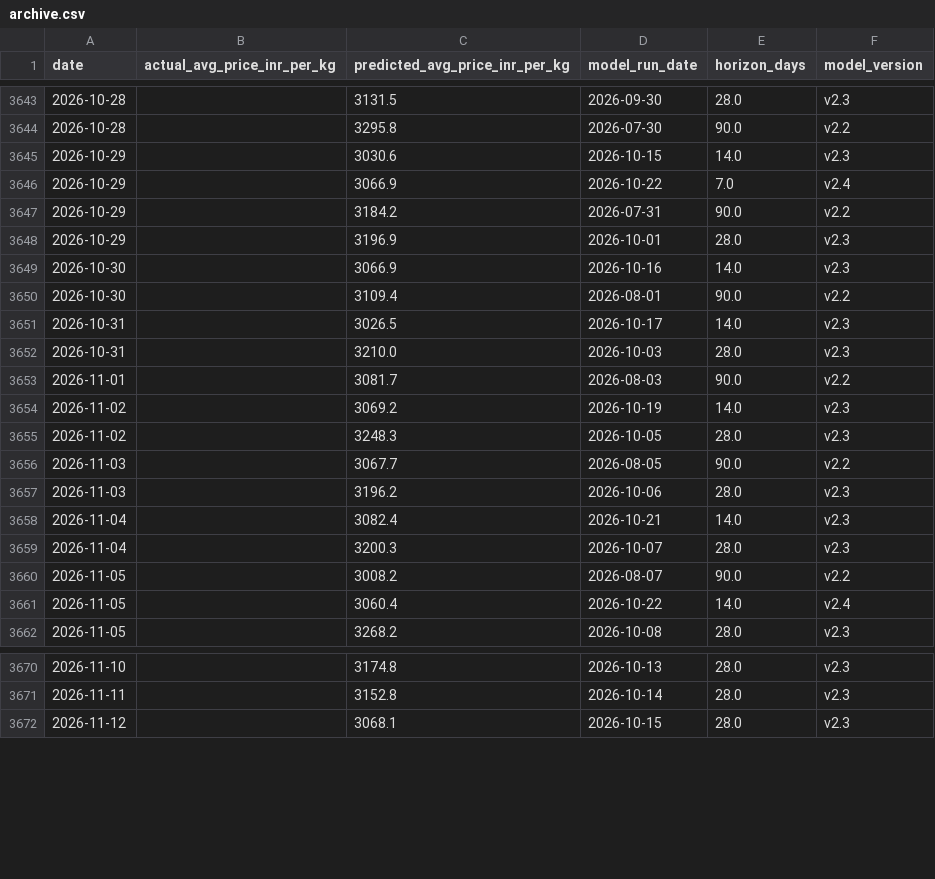
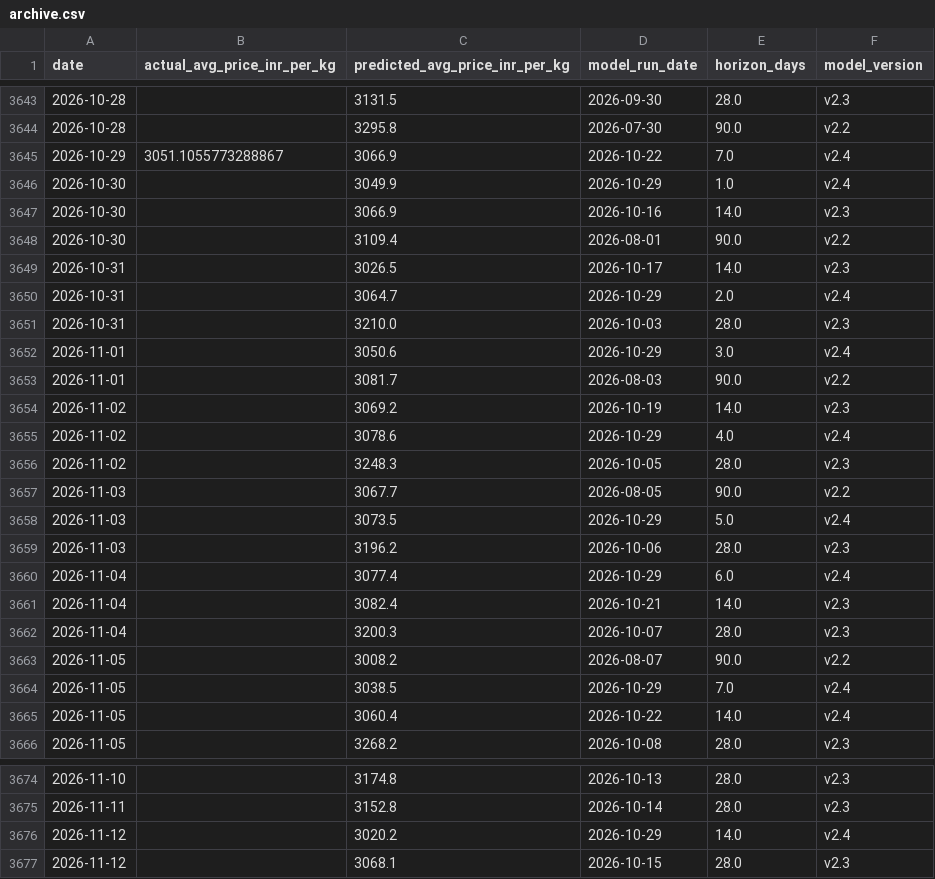
Before and after one commit to josephsebk/CardamomPulse, a CSV file: cardamom_webapp/data/archive.csv, drawn as a sheet; only a part is shown, gaps mark what is left out; the diff covers the shown part only.

```diff
--- a/cardamom_webapp/data/archive.csv
+++ b/cardamom_webapp/data/archive.csv
@@ -3644,6 +3644,4 @@ date,actual_avg_price_inr_per_kg,predicted_avg_price_inr_per_kg,model_run_date,h
 2026-10-28,,3295.8,2026-07-30,90.0,v2.2
-2026-10-29,,3030.6,2026-10-15,14.0,v2.3
-2026-10-29,,3066.9,2026-10-22,7.0,v2.4
-2026-10-29,,3184.2,2026-07-31,90.0,v2.2
-2026-10-29,,3196.9,2026-10-01,28.0,v2.3
+2026-10-29,3051.1055773288867,3066.9,2026-10-22,7.0,v2.4
+2026-10-30,,3049.9,2026-10-29,1.0,v2.4
 2026-10-30,,3066.9,2026-10-16,14.0,v2.3
@@ -3651,8 +3649,13 @@ date,actual_avg_price_inr_per_kg,predicted_avg_price_inr_per_kg,model_run_date,h
 2026-10-31,,3026.5,2026-10-17,14.0,v2.3
+2026-10-31,,3064.7,2026-10-29,2.0,v2.4
 2026-10-31,,3210.0,2026-10-03,28.0,v2.3
+2026-11-01,,3050.6,2026-10-29,3.0,v2.4
 2026-11-01,,3081.7,2026-08-03,90.0,v2.2
 2026-11-02,,3069.2,2026-10-19,14.0,v2.3
+2026-11-02,,3078.6,2026-10-29,4.0,v2.4
 2026-11-02,,3248.3,2026-10-05,28.0,v2.3
 2026-11-03,,3067.7,2026-08-05,90.0,v2.2
+2026-11-03,,3073.5,2026-10-29,5.0,v2.4
 2026-11-03,,3196.2,2026-10-06,28.0,v2.3
+2026-11-04,,3077.4,2026-10-29,6.0,v2.4
 2026-11-04,,3082.4,2026-10-21,14.0,v2.3
@@ -3660,2 +3663,3 @@ date,actual_avg_price_inr_per_kg,predicted_avg_price_inr_per_kg,model_run_date,h
 2026-11-05,,3008.2,2026-08-07,90.0,v2.2
+2026-11-05,,3038.5,2026-10-29,7.0,v2.4
 2026-11-05,,3060.4,2026-10-22,14.0,v2.4
@@ -3671,2 +3675,3 @@ date,actual_avg_price_inr_per_kg,predicted_avg_price_inr_per_kg,model_run_date,h
 2026-11-11,,3152.8,2026-10-14,28.0,v2.3
+2026-11-12,,3020.2,2026-10-29,14.0,v2.4
 2026-11-12,,3068.1,2026-10-15,28.0,v2.3
```
Also changed, not shown: 2 added rows and 6 edited cells elsewhere in this file, 4 other files.
